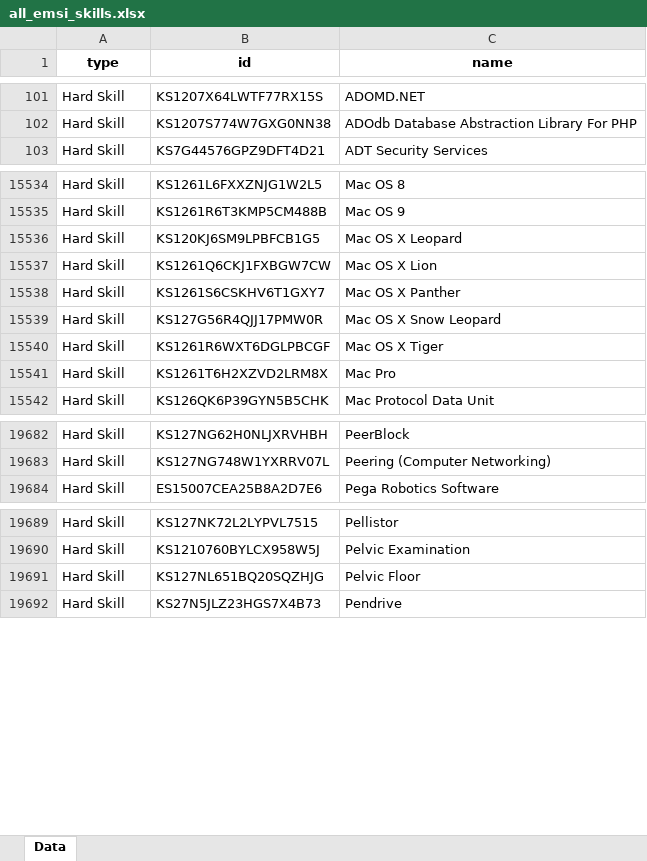
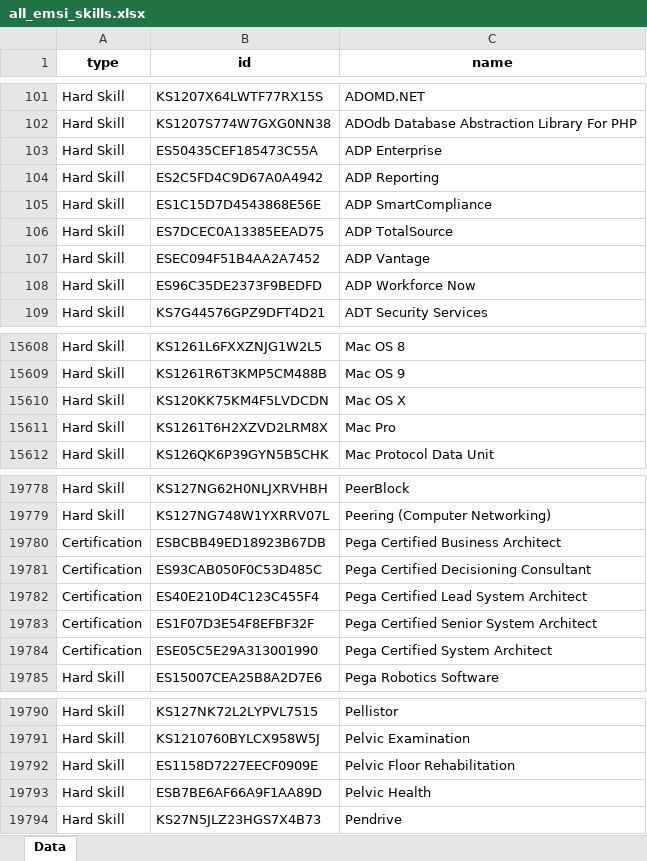
Before and after one commit to calebjcourtney/emsi_open_skills, an Excel workbook: all_emsi_skills.xlsx, sheet Data, drawn as a sheet; only a part is shown, gaps mark what is left out; values as stored, in another font and other column widths than the file's, no borders; removed rows and columns are numbered as before the commit, all else as after; the diff covers the shown part only; the diff names each change by its address in the sheet, - before the commit and + after, or states it on an @@ line.

Commit message:
updating xlsx file

```diff
--- a/all_emsi_skills.xlsx (sheet Data)
+++ b/all_emsi_skills.xlsx (sheet Data)
+row 103: Hard Skill | ES50435CEF185473C55A | ADP Enterprise
+row 104: Hard Skill | ES2C5FD4C9D67A0A4942 | ADP Reporting
+row 105: Hard Skill | ES1C15D7D4543868E56E | ADP SmartCompliance
+row 106: Hard Skill | ES7DCEC0A13385EEAD75 | ADP TotalSource
+row 107: Hard Skill | ESEC094F51B4AA2A7452 | ADP Vantage
+row 108: Hard Skill | ES96C35DE2373F9BEDFD | ADP Workforce Now
-B15610 (id): KS120KJ6SM9LPBFCB1G5
+B15610 (id): KS120KK75KM4F5LVDCDN
-C15610 (name): Mac OS X Leopard
+C15610 (name): Mac OS X
-row 15537: Hard Skill | KS1261Q6CKJ1FXBGW7CW | Mac OS X Lion
-row 15538: Hard Skill | KS1261S6CSKHV6T1GXY7 | Mac OS X Panther
-row 15539: Hard Skill | KS127G56R4QJJ17PMW0R | Mac OS X Snow Leopard
-row 15540: Hard Skill | KS1261R6WXT6DGLPBCGF | Mac OS X Tiger
+row 19780: Certification | ESBCBB49ED18923B67DB | Pega Certified Business Architect
+row 19781: Certification | ES93CAB050F0C53D485C | Pega Certified Decisioning Consultant
+row 19782: Certification | ES40E210D4C123C455F4 | Pega Certified Lead System Architect
+row 19783: Certification | ES1F07D3E54F8EFBF32F | Pega Certified Senior System Architect
+row 19784: Certification | ESE05C5E29A313001990 | Pega Certified System Architect
-row 19691: Hard Skill | KS127NL651BQ20SQZHJG | Pelvic Floor
+row 19792: Hard Skill | ES1158D7227EECF0909E | Pelvic Floor Rehabilitation
+row 19793: Hard Skill | ESB7BE6AF66A9F1AA89D | Pelvic Health
```
Also changed, not shown: 320 added rows, 185 removed rows and 59 edited cells elsewhere in this sheet.
